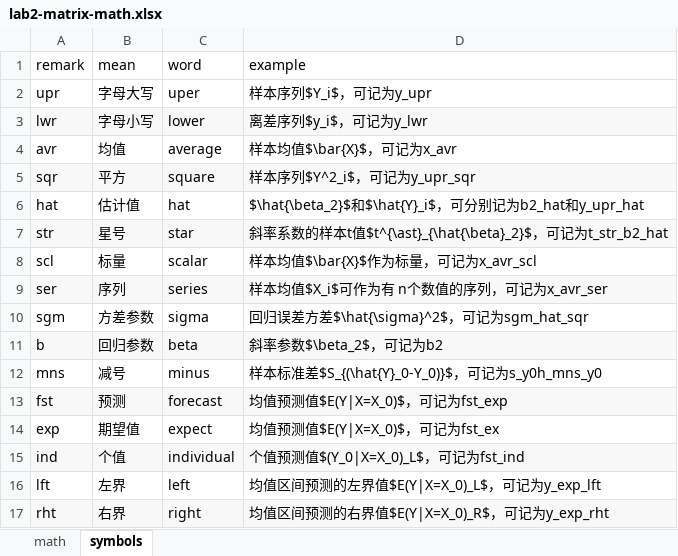
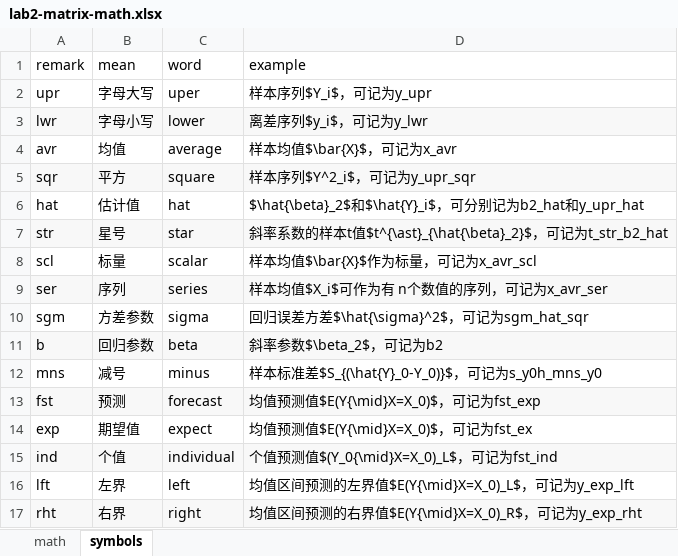
Before and after one commit to huhuaping/lab-econometrics, an Excel workbook: data/lab2-matrix-math.xlsx, sheet symbols, drawn as a sheet; values as stored, in another font and other column widths than the file's, no borders; the diff names each change by its address in the sheet, - before the commit and + after, or states it on an @@ line.

```diff
--- a/data/lab2-matrix-math.xlsx (sheet symbols)
+++ b/data/lab2-matrix-math.xlsx (sheet symbols)
-D6 (example): $\hat{\beta_2}$和$\hat{Y}_i$…
+D6 (example): $\hat{\beta}_2$和$\hat{Y}_i$…
-D13 (example): 均值预测值$E(Y|X=X_0)$，可记为fst_exp
+D13 (example): 均值预测值$E(Y{\mid}X=X_0)$，可记为fst_exp
-D14 (example): 均值预测值$E(Y|X=X_0)$，可记为fst_ex
+D14 (example): 均值预测值$E(Y{\mid}X=X_0)$，可记为fst_ex
-D15 (example): 个值预测值$(Y_0|X=X_0)_L$，可记为fst_ind
+D15 (example): 个值预测值$(Y_0{\mid}X=X_0)_L$，可记为fst_ind
-D16 (example): 均值区间预测的左界值$E(Y|X=X_0)_L$，可记为y_exp_lft
+D16 (example): 均值区间预测的左界值$E(Y{\mid}X=X_0)_L$，可记为y_exp_lft
-D17 (example): 均值区间预测的右界值$E(Y|X=X_0)_R$，可记为y_exp_rht
+D17 (example): 均值区间预测的右界值$E(Y{\mid}X=X_0)_R$，可记为y_exp_rht
```
Also changed, not shown: sheet math, 4 other files.
